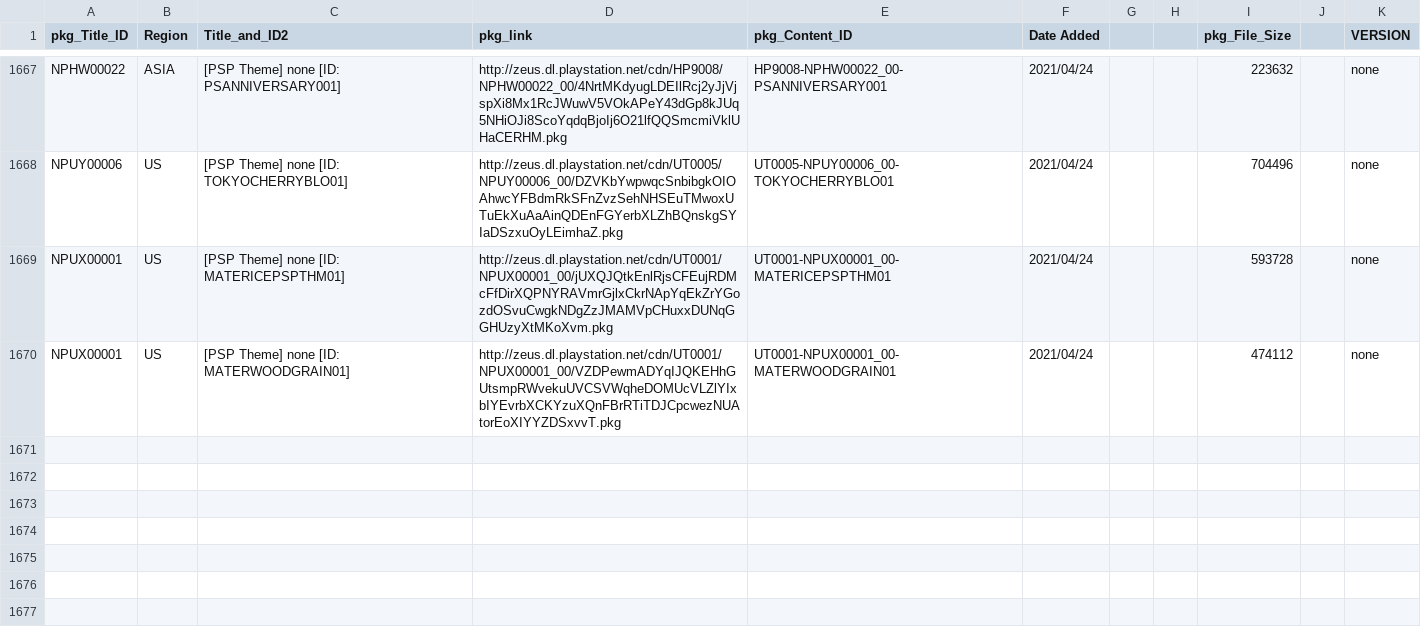
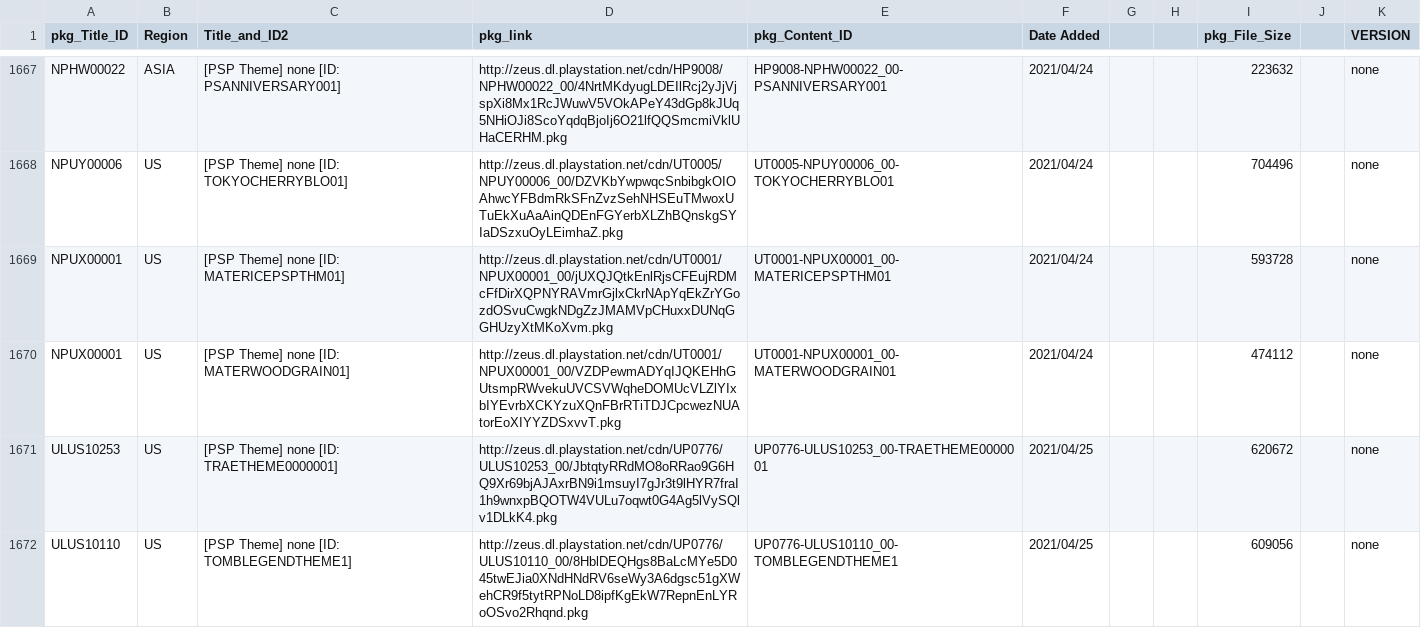
Before and after one commit to 1jtp8sobiu/NPS_JP, a TSV file: rearrange/PSP_AC.tsv, drawn as a sheet; only a part is shown, gaps mark what is left out; the diff names each change by its address in the sheet, - before the commit and + after, or states it on an @@ line.

```diff
--- a/rearrange/PSP_AC.tsv
+++ b/rearrange/PSP_AC.tsv
+row 1671: ULUS10253 | US | [PSP Theme] none [ID: TRAETHEME0000001] | http://zeus.dl.playstation.net/cdn/UP0776/ULUS10253_00/JbtqtyRRdMO8oRRao9G6HQ9Xr69bjAJAxrBN9i1msuyI7gJr3t9lHYR7fraI1h9wnxpBQOTW4VULu7oqwt0G4Ag5lVySQlv1DLkK4.pkg | UP0776-ULUS10253_00-TRAETHEME0000001 | 2021/04/25 |  |  | 620672 |  | none
+row 1672: ULUS10110 | US | [PSP Theme] none [ID: TOMBLEGENDTHEME1] | http://zeus.dl.playstation.net/cdn/UP0776/ULUS10110_00/8HblDEQHgs8BaLcMYe5D045twEJia0XNdHNdRV6seWy3A6dgsc51gXWehCR9f5tytRPNoLD8ipfKgEkW7RepnEnLYRoOSvo2Rhqnd.pkg | UP0776-ULUS10110_00-TOMBLEGENDTHEME1 | 2021/04/25 |  |  | 609056 |  | none
```
Also changed, not shown: 9 other files.
